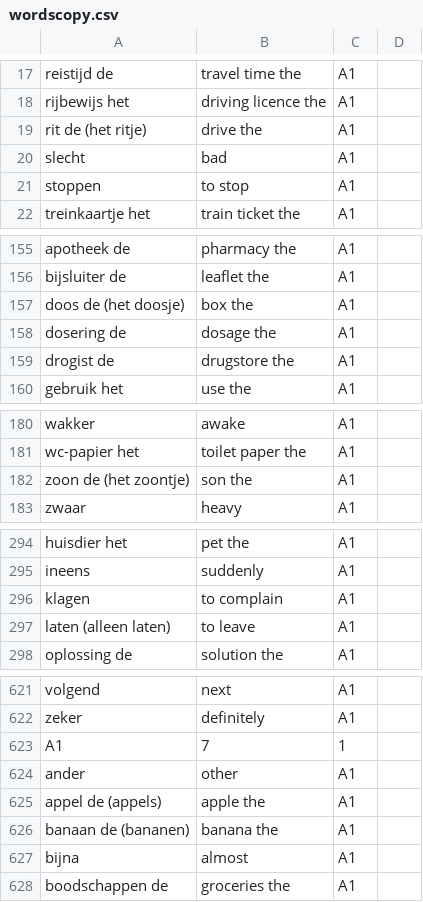
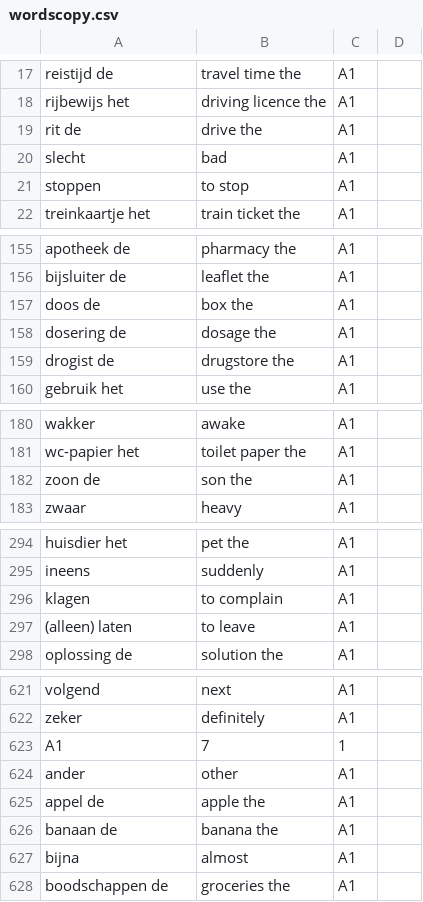
Before and after one commit to paolobarzon/FLASH-DUTCH, a CSV file: assets/wordscopy.csv, drawn as a sheet; only a part is shown, gaps mark what is left out; the diff covers the shown part only.

```diff
--- a/assets/wordscopy.csv
+++ b/assets/wordscopy.csv
@@ -18,3 +18,3 @@ reistijd de,travel time the,A1
 rijbewijs het,driving licence the,A1
-rit de (het ritje),drive the,A1
+rit de,drive the,A1
 slecht,bad,A1
@@ -156,3 +156,3 @@ apotheek de,pharmacy the,A1
 bijsluiter de,leaflet the,A1
-doos de (het doosje),box the,A1
+doos de,box the,A1
 dosering de,dosage the,A1
@@ -181,3 +181,3 @@ wakker,awake,A1
 wc-papier het,toilet paper the,A1
-zoon de (het zoontje),son the,A1
+zoon de,son the,A1
 zwaar,heavy,A1
@@ -296,3 +296,3 @@ ineens,suddenly,A1
 klagen,to complain,A1
-laten (alleen laten),to leave,A1
+(alleen) laten,to leave,A1
 oplossing de,solution the,A1
@@ -624,4 +624,4 @@ A1,7,1
 ander,other,A1
-appel de (appels),apple the,A1
-banaan de (bananen),banana the,A1
+appel de,apple the,A1
+banaan de,banana the,A1
 bijna,almost,A1
```
Also changed, not shown: 1 removed row and 19 edited cells elsewhere in this file, 2 other files.
